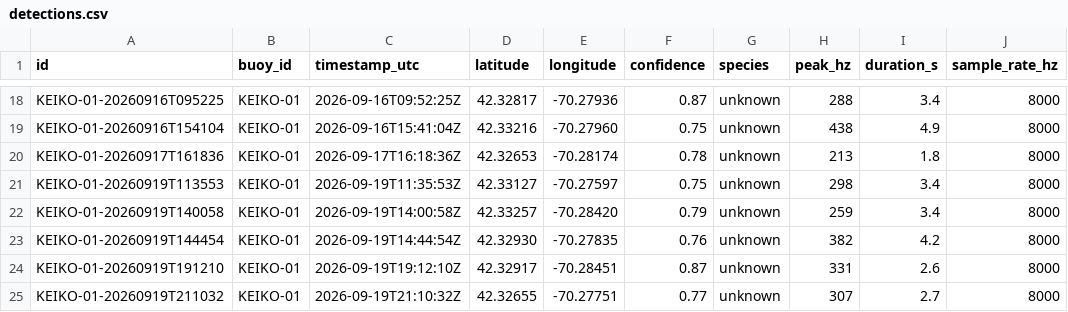
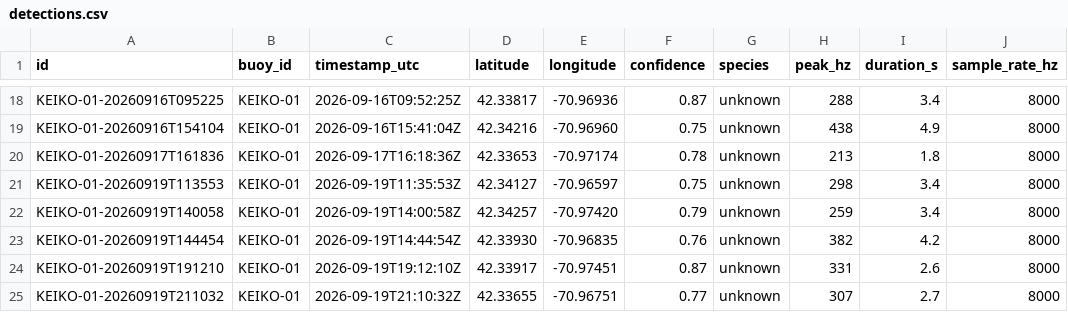
Before and after one commit to 2900xt/keiko-hackMIT, a CSV file: site/data/detections.csv, drawn as a sheet; only a part is shown, gaps mark what is left out; the diff covers the shown part only; the diff names each change by its address in the sheet, - before the commit and + after, or states it on an @@ line.

```diff
--- a/site/data/detections.csv
+++ b/site/data/detections.csv
-D18 (latitude): 42.32817
+D18 (latitude): 42.33817
-E18 (longitude): -70.27936
+E18 (longitude): -70.96936
-D19 (latitude): 42.33216
+D19 (latitude): 42.34216
-E19 (longitude): -70.27960
+E19 (longitude): -70.96960
-D20 (latitude): 42.32653
+D20 (latitude): 42.33653
-E20 (longitude): -70.28174
+E20 (longitude): -70.97174
-D21 (latitude): 42.33127
+D21 (latitude): 42.34127
-E21 (longitude): -70.27597
+E21 (longitude): -70.96597
-D22 (latitude): 42.33257
+D22 (latitude): 42.34257
-E22 (longitude): -70.28420
+E22 (longitude): -70.97420
-D23 (latitude): 42.32930
+D23 (latitude): 42.33930
-E23 (longitude): -70.27835
+E23 (longitude): -70.96835
-D24 (latitude): 42.32917
+D24 (latitude): 42.33917
-E24 (longitude): -70.28451
+E24 (longitude): -70.97451
-D25 (latitude): 42.32655
+D25 (latitude): 42.33655
-E25 (longitude): -70.27751
+E25 (longitude): -70.96751
```
Also changed, not shown: 32 edited cells elsewhere in this file, 15 other files.
